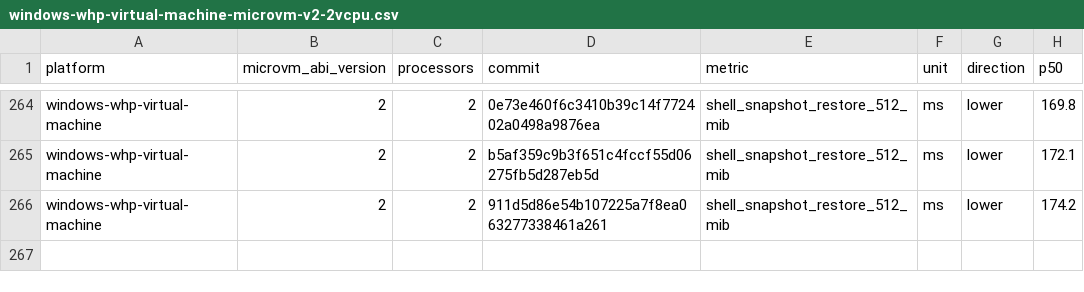
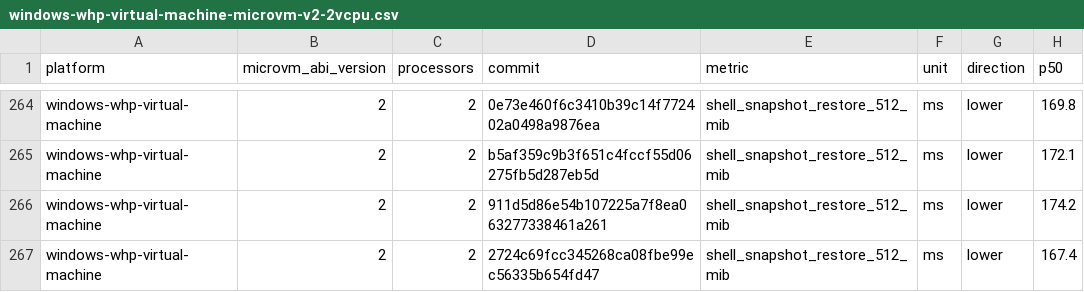
Before and after one commit to Jbansal2/nvx, a CSV file: data/windows-whp-virtual-machine-microvm-v2-2vcpu.csv, drawn as a sheet; only a part is shown, gaps mark what is left out.

```diff
--- a/data/windows-whp-virtual-machine-microvm-v2-2vcpu.csv
+++ b/data/windows-whp-virtual-machine-microvm-v2-2vcpu.csv
@@ -266 +266,2 @@ windows-whp-virtual-machine,2,2,b5af359c9b3f651c4fccf55d06275fb5d287eb5d,shell_s
 windows-whp-virtual-machine,2,2,911d5d86e54b107225a7f8ea063277338461a261,shell_snapshot_restore_512_mib,ms,lower,174.2
+windows-whp-virtual-machine,2,2,2724c69fcc345268ca08fbe99ec56335b654fd47,shell_snapshot_restore_512_mib,ms,lower,167.4
```
Also changed, not shown: data/linux-kvm-virtual-machine-microvm-v2-2vcpu.csv, data/linux-kvm-virtual-machine-microvm-v2-4vcpu.csv, 9 other files.
